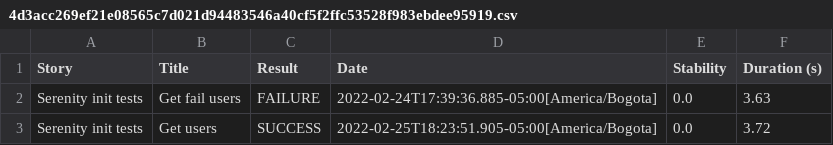
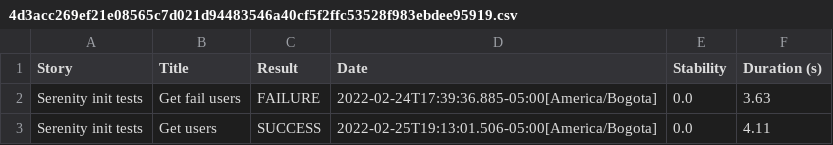
Before and after one commit to Alex-Oq21/Serenity-BDD-ScreenPlay, a CSV file: target/site/serenity/4d3acc269ef21e08565c7d021d94483546a40cf5f2ffc53528f983ebdee95919.csv, drawn as a sheet.

```diff
--- a/target/site/serenity/4d3acc269ef21e08565c7d021d94483546a40cf5f2ffc53528f983ebdee95919.csv
+++ b/target/site/serenity/4d3acc269ef21e08565c7d021d94483546a40cf5f2ffc53528f983ebdee95919.csv
@@ -2,2 +2,2 @@
 "Serenity init tests","Get fail users","FAILURE","2022-02-24T17:39:36.885-05:00[America/Bogota]","0.0","3.63"
-"Serenity init tests","Get users","SUCCESS","2022-02-25T18:23:51.905-05:00[America/Bogota]","0.0","3.72"
+"Serenity init tests","Get users","SUCCESS","2022-02-25T19:13:01.506-05:00[America/Bogota]","0.0","4.11"
```
Also changed, not shown: target/site/serenity/7988540761c232c64e2139483f6d29a8fe1005eab04b32853427f34aba4a8e0a.csv, target/site/serenity/results.csv, 26 other files.
